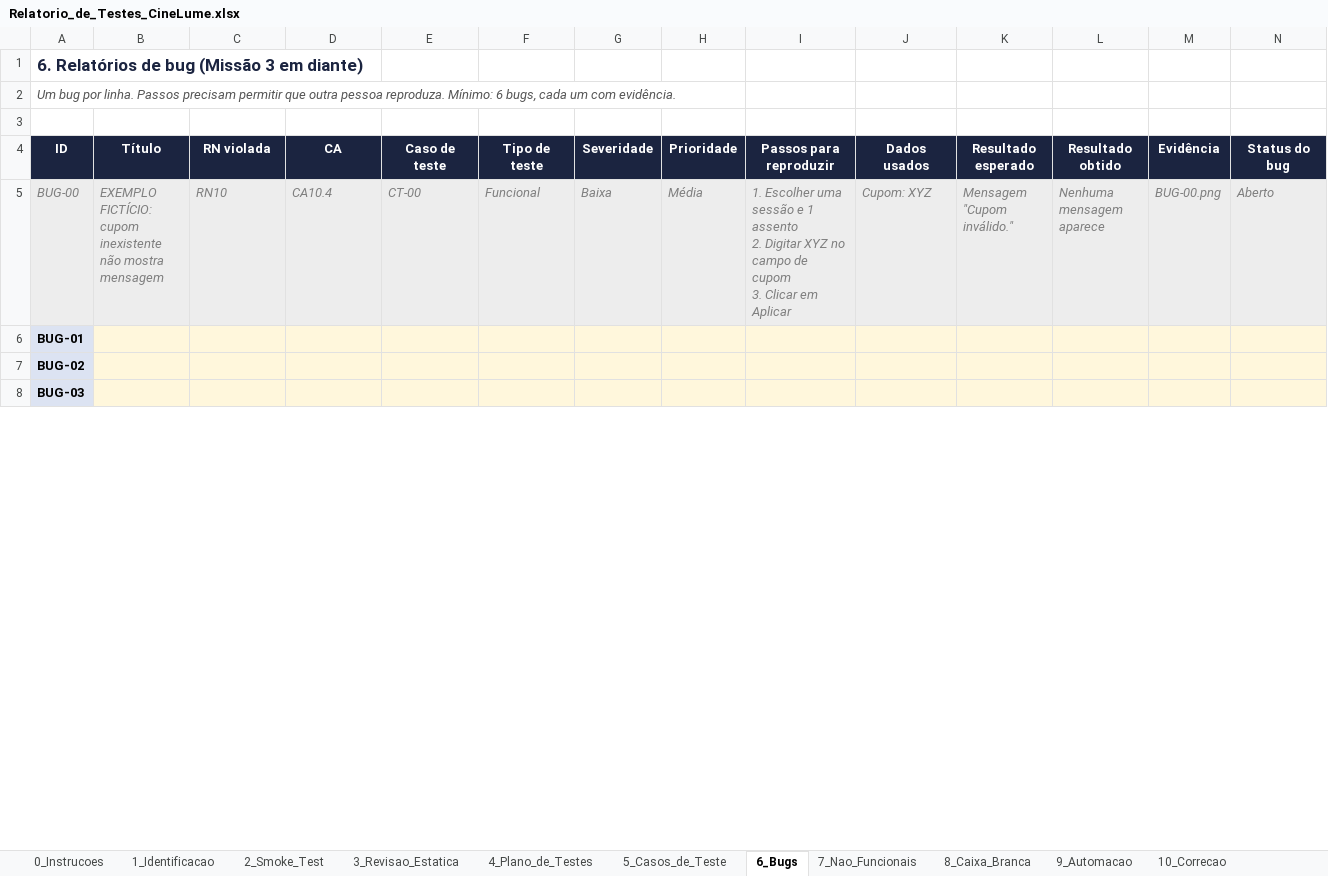
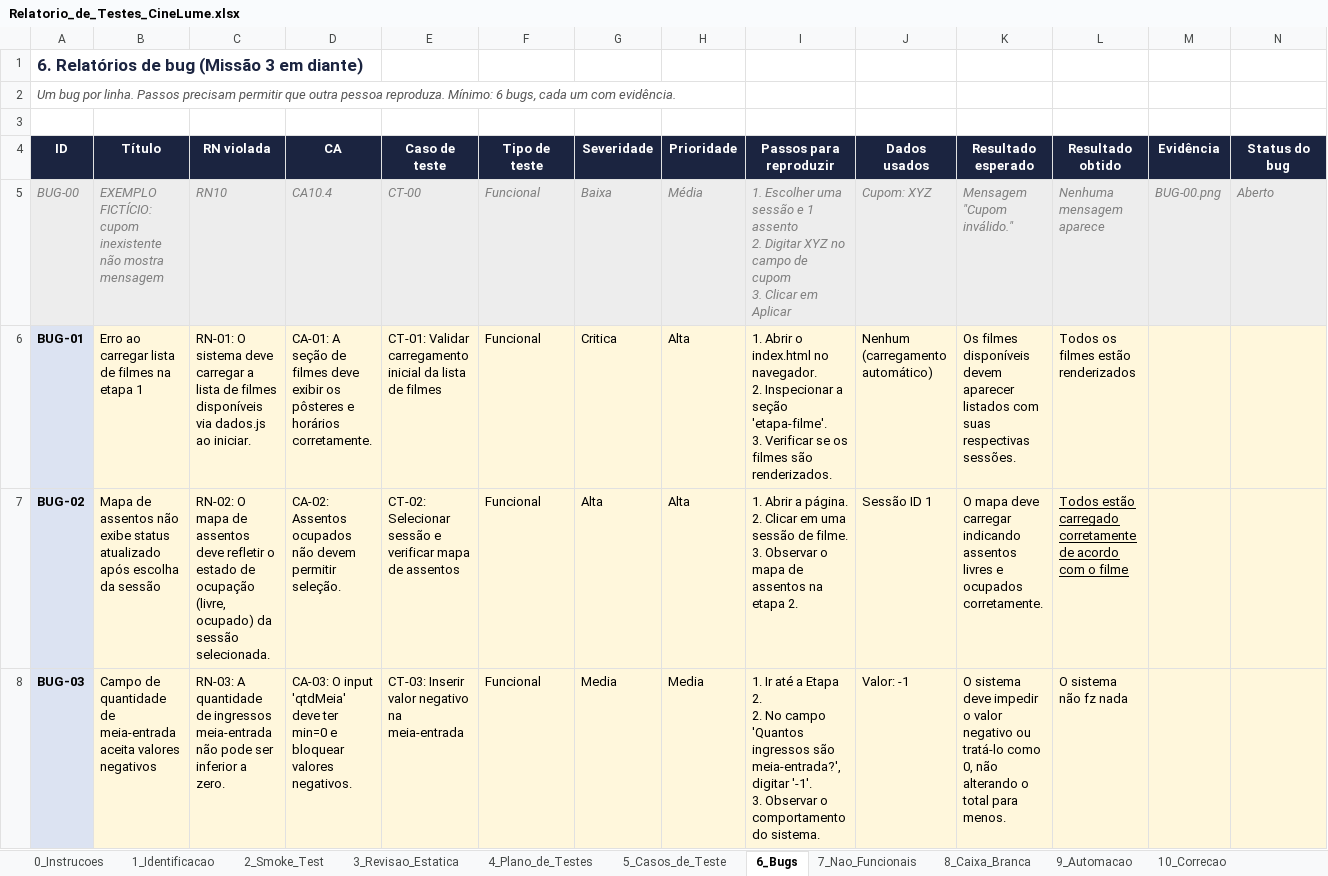
Before and after one commit to deivisonfassis/cimealume-qa-deivison-franca, an Excel workbook: relatorio/Relatorio_de_Testes_CineLume.xlsx, sheet 6_Bugs, drawn as a sheet; only a part is shown; values as stored, in another font and other column widths than the file's, no borders; ↵ is a line break in a cell; the diff covers the shown part only; the diff names each change by its address in the sheet, - before the commit and + after, or states it on an @@ line.

```diff
--- a/relatorio/Relatorio_de_Testes_CineLume.xlsx (sheet 6_Bugs)
+++ b/relatorio/Relatorio_de_Testes_CineLume.xlsx (sheet 6_Bugs)
-B6 (Título): (empty)
+B6 (Título): Erro ao carregar lista de filmes na etapa 1
-C6 (RN violada): (empty)
+C6 (RN violada): RN-01: O sistema deve carregar a lista de filmes disponíveis via dados.js ao iniciar.
-D6 (CA): (empty)
+D6 (CA): CA-01: A seção de filmes deve exibir os pôsteres e horários corretamente.
-E6 (Caso de teste): (empty)
+E6 (Caso de teste): CT-01: Validar carregamento inicial da lista de filmes
-F6:F8 (Tipo de teste): (empty)
+F6:F8 (Tipo de teste): Funcional
-G6 (Severidade): (empty)
+G6 (Severidade): Critica
-H6:H7 (Prioridade): (empty)
+H6:H7 (Prioridade): Alta
-I6 (Passos para reproduzir): (empty)
+I6 (Passos para reproduzir): 1. Abrir o index.html no navegador. ↵ 2. Inspecionar a seção 'etapa-filme'. ↵ 3. Verificar se os filmes são renderizados.
-J6 (Dados usados): (empty)
+J6 (Dados usados): Nenhum (carregamento automático)
-K6 (Resultado esperado): (empty)
+K6 (Resultado esperado): Os filmes disponíveis devem aparecer listados com suas respectivas sessões.
-L6 (Resultado obtido): (empty)
+L6 (Resultado obtido): Todos os filmes estão renderizados
-B7 (Título): (empty)
+B7 (Título): Mapa de assentos não exibe status atualizado após escolha da sessão
-C7 (RN violada): (empty)
+C7 (RN violada): RN-02: O mapa de assentos deve refletir o estado de ocupação (livre, ocupado) da sessão selecionada.
-D7 (CA): (empty)
+D7 (CA): CA-02: Assentos ocupados não devem permitir seleção.
-E7 (Caso de teste): (empty)
+E7 (Caso de teste): CT-02: Selecionar sessão e verificar mapa de assentos
-G7 (Severidade): (empty)
+G7 (Severidade): Alta
-I7 (Passos para reproduzir): (empty)
+I7 (Passos para reproduzir): 1. Abrir a página. ↵ 2. Clicar em uma sessão de filme. ↵ 3. Observar o mapa de assentos na etapa 2.
-J7 (Dados usados): (empty)
+J7 (Dados usados): Sessão ID 1
-K7 (Resultado esperado): (empty)
+K7 (Resultado esperado): O mapa deve carregar indicando assentos livres e ocupados corretamente.
-L7 (Resultado obtido): (empty)
+L7 (Resultado obtido): Todos estão carregado corretamente de acordo com o filme
-B8 (Título): (empty)
+B8 (Título): Campo de quantidade de meia-entrada aceita valores negativos
-C8 (RN violada): (empty)
+C8 (RN violada): RN-03: A quantidade de ingressos meia-entrada não pode ser inferior a zero.
-D8 (CA): (empty)
+D8 (CA): CA-03: O input 'qtdMeia' deve ter min=0 e bloquear valores negativos.
-E8 (Caso de teste): (empty)
+E8 (Caso de teste): CT-03: Inserir valor negativo na meia-entrada
-G8 (Severidade): (empty)
+G8 (Severidade): Media
-H8 (Prioridade): (empty)
+H8 (Prioridade): Media
-I8 (Passos para reproduzir): (empty)
+I8 (Passos para reproduzir): 1. Ir até a Etapa 2. ↵ 2. No campo 'Quantos ingressos são meia-entrada?', digitar '-1'. ↵ 3. Observar o comportamento do sistema.
-J8 (Dados usados): (empty)
+J8 (Dados usados): Valor: -1
-K8 (Resultado esperado): (empty)
+K8 (Resultado esperado): O sistema deve impedir o valor negativo ou tratá-lo como 0, não alterando o total para menos.
-L8 (Resultado obtido): (empty)
+L8 (Resultado obtido): O sistema não fz nada
```
Also changed, not shown: 43 edited cells elsewhere in this sheet, sheet 9_Automacao, sheet 5_Casos_de_Teste, sheet 8_Caixa_Branca, sheet 7_Nao_Funcionais, sheet 11_Relatorio_Final, 13 other files.
